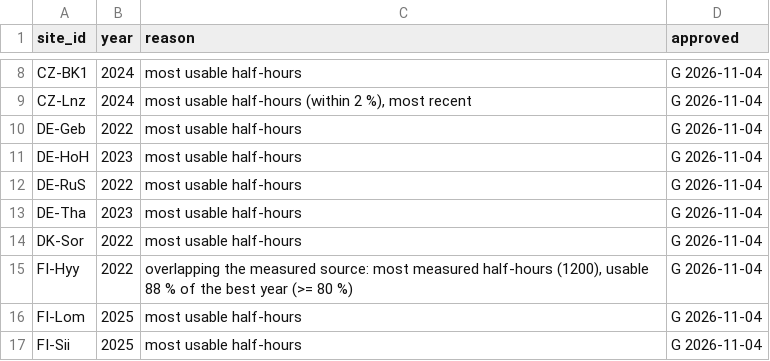
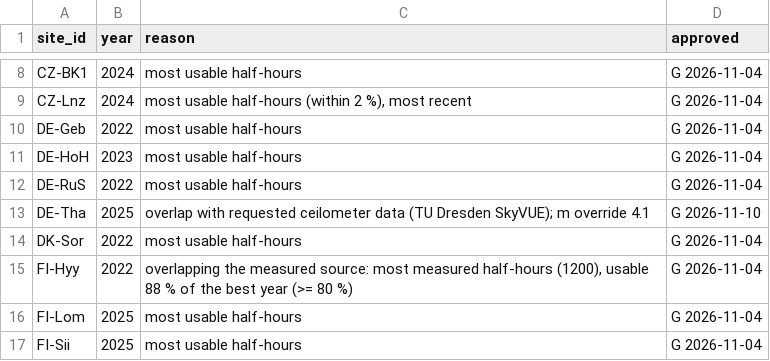
Before and after one commit to Giacomo-Nicolini/pbl-analysis, a CSV file: config/reference_years.csv, drawn as a sheet; only a part is shown, gaps mark what is left out.

Commit message:
Spec 08 amendment 2: per-site ETC z0 multiplier override (DE-Tha m = 4.1); DE-Tha reference year 2025

```diff
--- a/config/reference_years.csv
+++ b/config/reference_years.csv
@@ -12,3 +12,3 @@ DE-HoH,2023,most usable half-hours,G 2026-11-04
 DE-RuS,2022,most usable half-hours,G 2026-11-04
-DE-Tha,2023,most usable half-hours,G 2026-11-04
+DE-Tha,2025,"overlap with requested ceilometer data (TU Dresden SkyVUE); m override 4.1",G 2026-11-10
 DK-Sor,2022,most usable half-hours,G 2026-11-04
```
Also changed, not shown: 11 other files.
